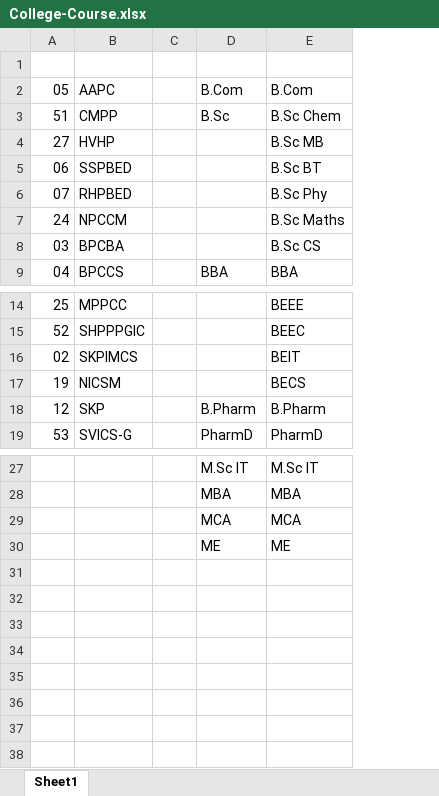
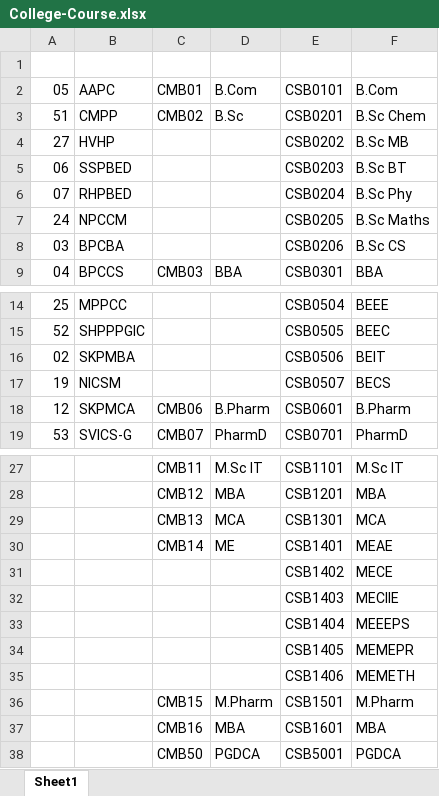
Before and after one commit to HP189-pr/admindesk, an Excel workbook: College-Course.xlsx, sheet Sheet1, drawn as a sheet; only a part is shown, gaps mark what is left out; values as stored, in another font and other column widths than the file's, no borders; removed rows and columns are numbered as before the commit, all else as after; the diff names each change by its address in the sheet, - before the commit and + after, or states it on an @@ line.

```diff
--- a/College-Course.xlsx (sheet Sheet1)
+++ b/College-Course.xlsx (sheet Sheet1)
-column C, empty
+column C, rows 2-9: CMB01 | CMB02 |  |  |  |  |  | CMB03; rows 18-19: CMB06 | CMB07; rows 27-30: CMB11 | CMB12 | CMB13 | CMB14
+column E, rows 2-9: CSB0101 | CSB0201 | CSB0202 | CSB0203 | CSB0204 | CSB0205 | CSB0206 | CSB0301; rows 14-19: CSB0504 | CSB0505 | CSB0506 | CSB0507 | CSB0601 | CSB0701; rows 27-30: CSB1101 | CSB1201 | CSB1301 | CSB1401
-B16: SKPIMCS
+B16: SKPMBA
-B18: SKP
+B18: SKPMCA
-F30: ME
+F30: MEAE
+row 31:  |  |  |  | CSB1402 | MECE
+row 32:  |  |  |  | CSB1403 | MECIIE
+row 33:  |  |  |  | CSB1404 | MEEEPS
+row 34:  |  |  |  | CSB1405 | MEMEPR
+row 35:  |  |  |  | CSB1406 | MEMETH
+row 36:  |  | CMB15 | M.Pharm | CSB1501 | M.Pharm
+row 37:  |  | CMB16 | MBA | CSB1601 | MBA
+row 38:  |  | CMB50 | PGDCA | CSB5001 | PGDCA
```
Also changed, not shown: 12 other files.
